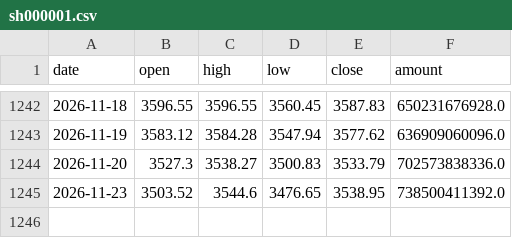
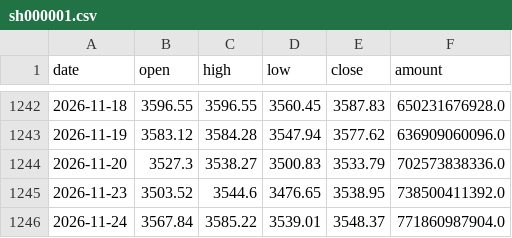
Before and after one commit to yujianyuan1-bit/signal-lab-a, a CSV file: research/scanner/cache/sh000001.csv, drawn as a sheet; only a part is shown, gaps mark what is left out; the diff names each change by its address in the sheet, - before the commit and + after, or states it on an @@ line.

```diff
--- a/research/scanner/cache/sh000001.csv
+++ b/research/scanner/cache/sh000001.csv
+row 1246: 2026-11-24 | 3567.84 | 3585.22 | 3539.01 | 3548.37 | 771860987904.0
```
Also changed, not shown: research/scanner/cache/sh000688.csv, research/scanner/cache/sh512480.csv, 10 other files.
